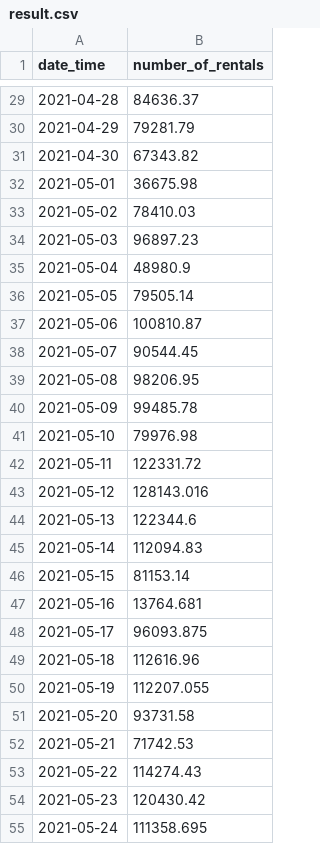
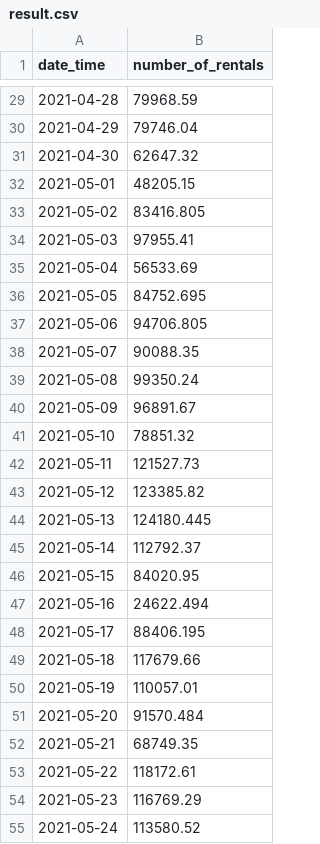
Before and after one commit to SeongwonTak/Data_projects, a CSV file: DaconBasic_bicycle_rental/result.csv, drawn as a sheet; only a part is shown, gaps mark what is left out; the diff covers the shown part only.

```diff
--- a/DaconBasic_bicycle_rental/result.csv
+++ b/DaconBasic_bicycle_rental/result.csv
@@ -29,27 +29,27 @@ date_time,number_of_rentals
-2021-04-28,84636.37
-2021-04-29,79281.79
-2021-04-30,67343.82
-2021-05-01,36675.98
-2021-05-02,78410.03
-2021-05-03,96897.23
-2021-05-04,48980.9
-2021-05-05,79505.14
-2021-05-06,100810.87
-2021-05-07,90544.45
-2021-05-08,98206.95
-2021-05-09,99485.78
-2021-05-10,79976.98
-2021-05-11,122331.72
-2021-05-12,128143.016
-2021-05-13,122344.6
-2021-05-14,112094.83
-2021-05-15,81153.14
-2021-05-16,13764.681
-2021-05-17,96093.875
-2021-05-18,112616.96
-2021-05-19,112207.055
-2021-05-20,93731.58
-2021-05-21,71742.53
-2021-05-22,114274.43
-2021-05-23,120430.42
-2021-05-24,111358.695
+2021-04-28,79968.59
+2021-04-29,79746.04
+2021-04-30,62647.32
+2021-05-01,48205.15
+2021-05-02,83416.805
+2021-05-03,97955.41
+2021-05-04,56533.69
+2021-05-05,84752.695
+2021-05-06,94706.805
+2021-05-07,90088.35
+2021-05-08,99350.24
+2021-05-09,96891.67
+2021-05-10,78851.32
+2021-05-11,121527.73
+2021-05-12,123385.82
+2021-05-13,124180.445
+2021-05-14,112792.37
+2021-05-15,84020.95
+2021-05-16,24622.494
+2021-05-17,88406.195
+2021-05-18,117679.66
+2021-05-19,110057.01
+2021-05-20,91570.484
+2021-05-21,68749.35
+2021-05-22,118172.61
+2021-05-23,116769.29
+2021-05-24,113580.52
```
Also changed, not shown: 64 edited cells elsewhere in this file, 5 other files.
